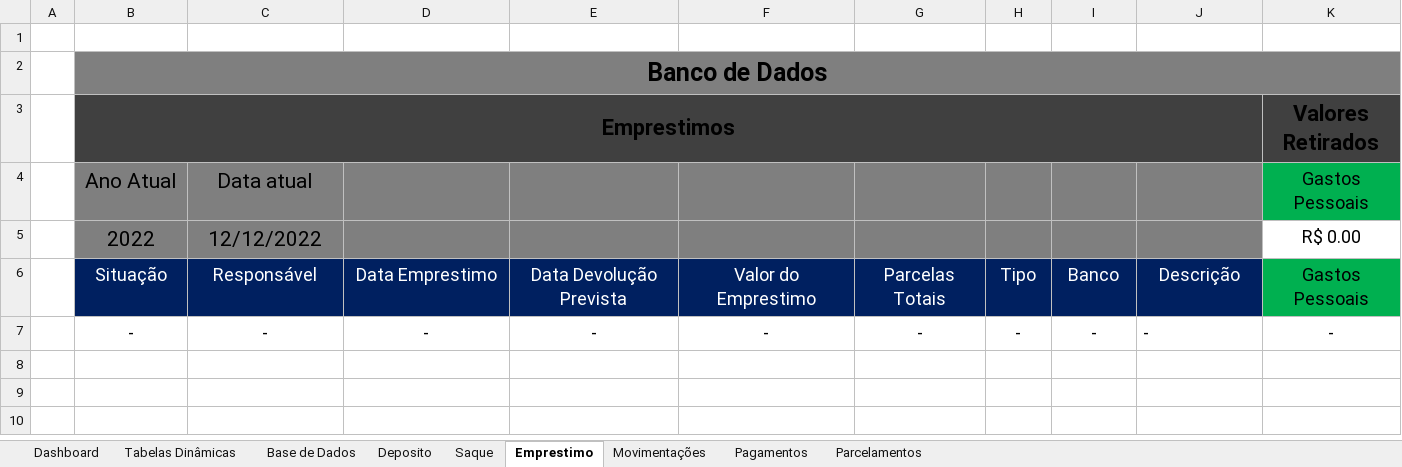
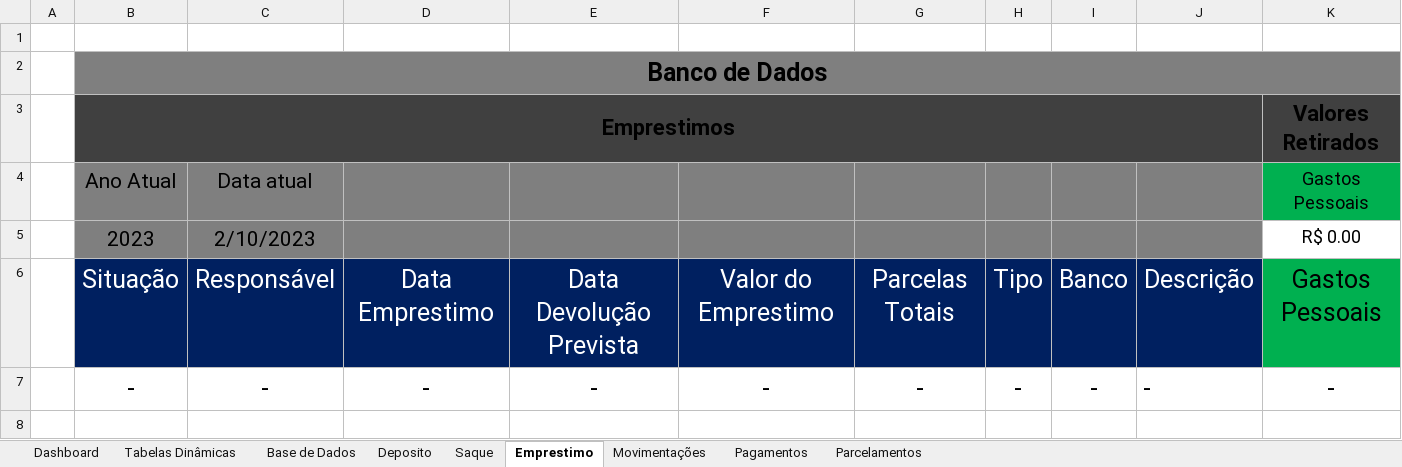
Before and after one commit to Digu62/Financial-Spreadsheet, an Excel workbook: Planilha Financeira.xlsm, sheet Emprestimo, drawn as a sheet; only a part is shown; values as stored, in another font and other column widths than the file's, no borders; charts and pictures and table styles not drawn; the diff covers the shown part only; the diff names each change by its address in the sheet, - before the commit and + after, or states it on an @@ line.

```diff
--- a/Planilha Financeira.xlsm (sheet Emprestimo)
+++ b/Planilha Financeira.xlsm (sheet Emprestimo)
-B5: 2022
+B5: 2023
-C5: 12/12/2022
+C5: 2/10/2023
@@ B6:K7 text size: larger @@
```
Also changed, not shown: cell formats elsewhere in this sheet, sheet Saque, sheet Parcelamentos, sheet Deposito, sheet Base de Dados, sheet Movimentações, sheet Pagamentos, charts or pictures.
